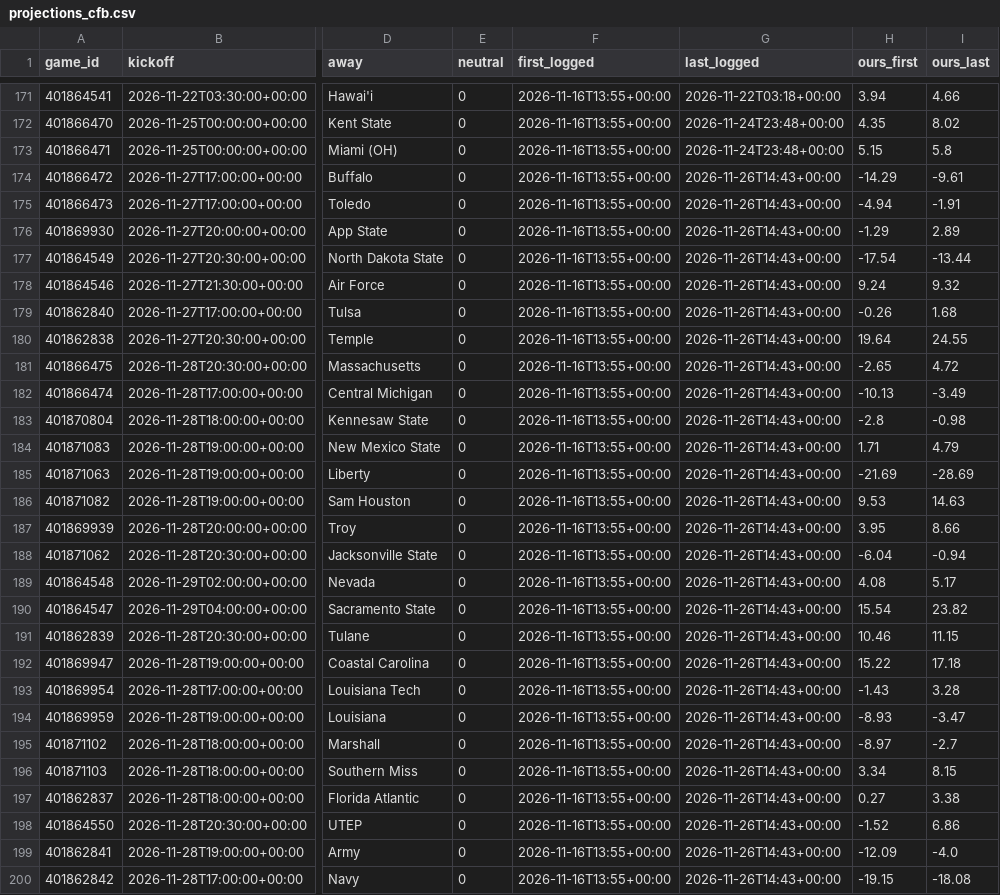
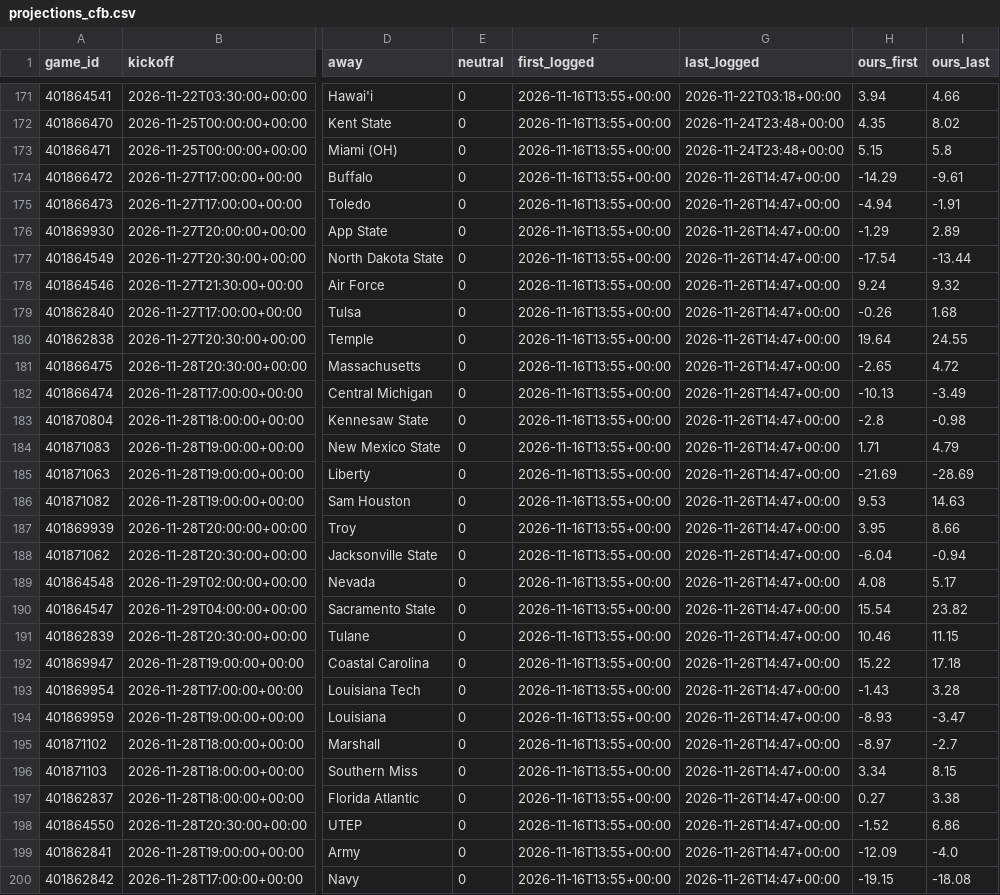
Before and after one commit to dylankelly0233-hoops/alphapoint-dashboards, a CSV file: projections_cfb.csv, drawn as a sheet; only a part is shown, gaps mark what is left out; the diff covers the shown part only; the diff names each change by its address in the sheet, - before the commit and + after, or states it on an @@ line.

```diff
--- a/projections_cfb.csv
+++ b/projections_cfb.csv
-G174:G200 (last_logged): 2026-11-26T14:43+00:00
+G174:G200 (last_logged): 2026-11-26T14:47+00:00
```
Also changed, not shown: 43 edited cells elsewhere in this file, golf_log_2026.csv, projections_cbb.csv, 4 other files.
